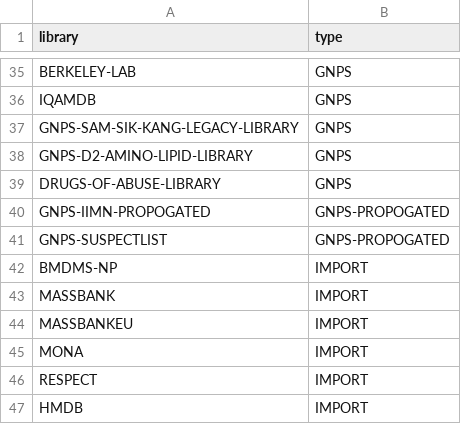
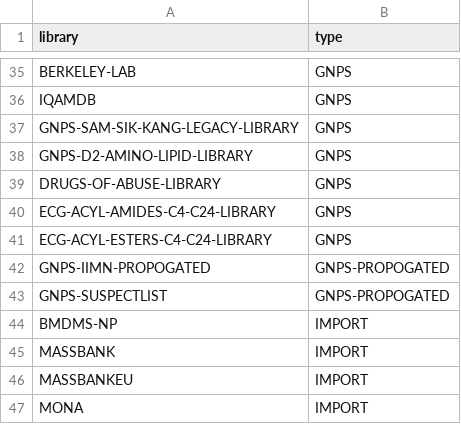
Before and after one commit to Wang-Bioinformatics-Lab/GNPS_ExternalStructureProxy, a TSV file: library_names.tsv, drawn as a sheet; only a part is shown, gaps mark what is left out; the shorter side is filled out with more unchanged rows.

```diff
--- a/library_names.tsv
+++ b/library_names.tsv
@@ -39,2 +39,4 @@ GNPS-D2-AMINO-LIPID-LIBRARY,GNPS
 DRUGS-OF-ABUSE-LIBRARY,GNPS
+ECG-ACYL-AMIDES-C4-C24-LIBRARY,GNPS
+ECG-ACYL-ESTERS-C4-C24-LIBRARY,GNPS
 GNPS-IIMN-PROPOGATED,GNPS-PROPOGATED
```
Also changed, not shown: 1 other file.
